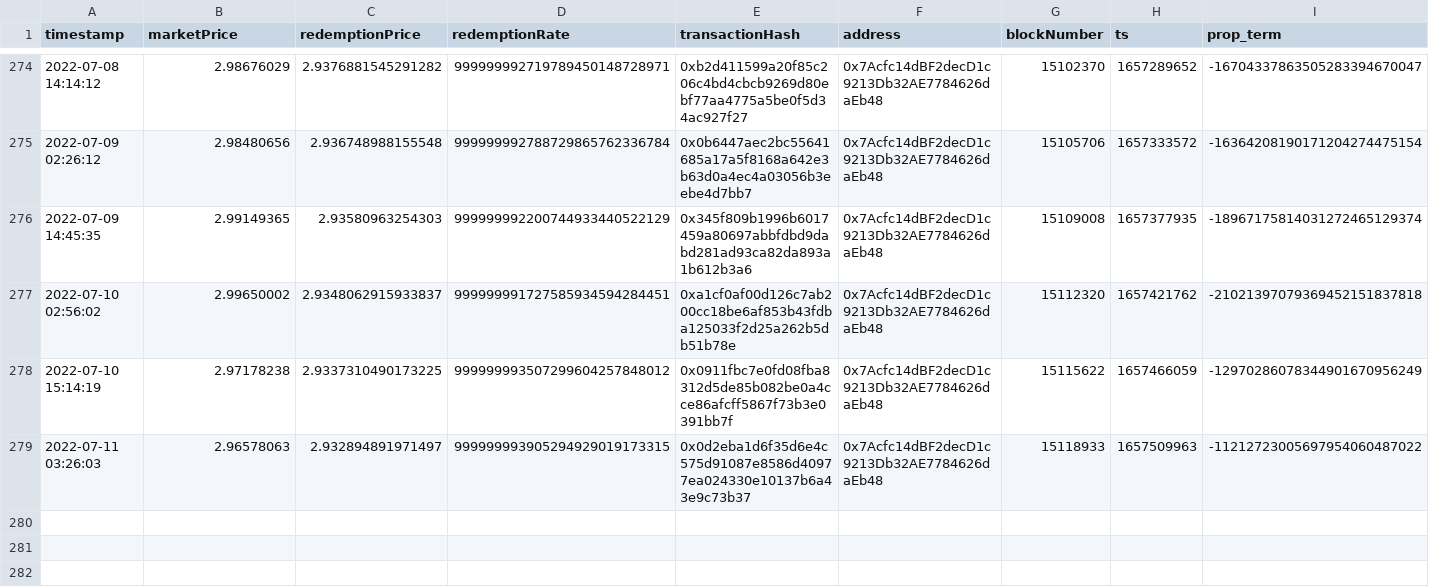
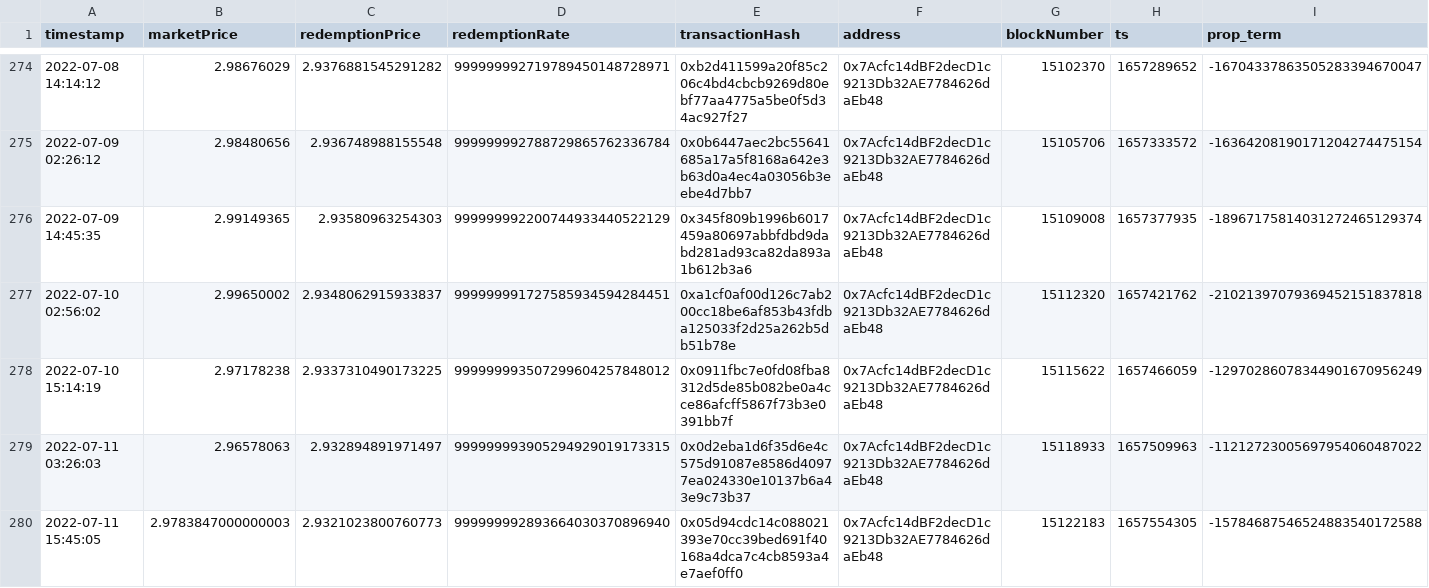
Before and after one commit to reflexer-labs/geb-data-science, a CSV file: controller/output/final_data.csv, drawn as a sheet; only a part is shown, gaps mark what is left out; rows hold the shown columns only; the diff names each change by its address in the sheet, - before the commit and + after, or states it on an @@ line.

```diff
--- a/controller/output/final_data.csv
+++ b/controller/output/final_data.csv
+row 280: 2022-07-11 15:45:05 | 2.9783847000000003 | 2.9321023800760773 | 999999992893664030370896940 | 0x05d94cdc14c088021393e70cc39bed691f40168a4dca7c4cb8593a4e7aef0ff0 | 0x7Acfc14dBF2decD1c9213Db32AE7784626daEb48 | 15122183 | 1657554305 | -15784687546524883540172588
```
Also changed, not shown: 2 other files.
